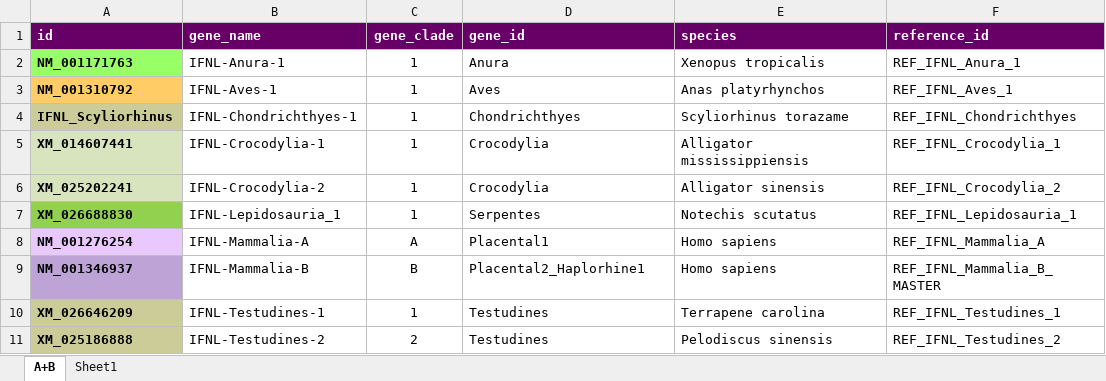
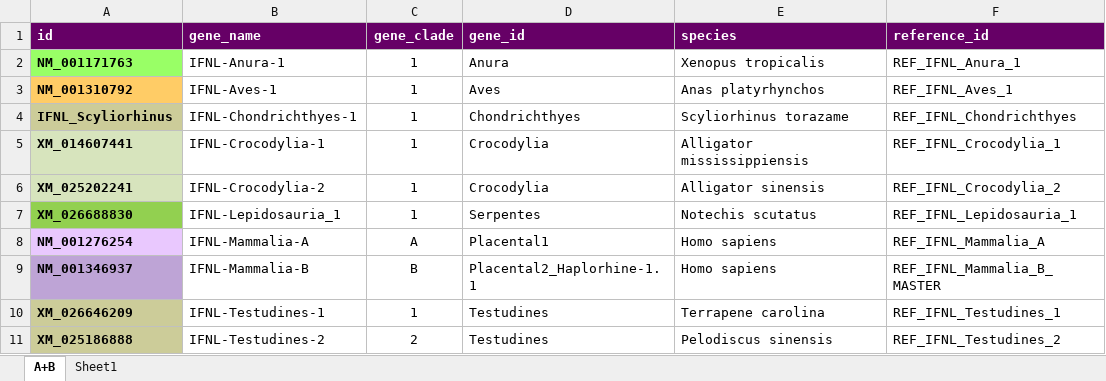
Before and after one commit to giffordlabcvr/IFNL-Evolution, an Excel workbook: tabular/refseq-core/ifnl-refseq-side-data.xlsx, sheet A+B, drawn as a sheet; only a part is shown; values as stored, in another font and other column widths than the file's, no borders; the diff names each change by its address in the sheet, - before the commit and + after, or states it on an @@ line.

```diff
--- a/tabular/refseq-core/ifnl-refseq-side-data.xlsx (sheet A+B)
+++ b/tabular/refseq-core/ifnl-refseq-side-data.xlsx (sheet A+B)
-D9 (gene_id): Placental2_Haplorhine1
+D9 (gene_id): Placental2_Haplorhine-1.1
```
Also changed, not shown: tabular/refseq-lineage/ifnl-curated-side-data-mammalia-a.xlsx, tabular/refseq-lineage/ifnl-curated-side-data-mammalia-b.xlsx, 23 other files.
